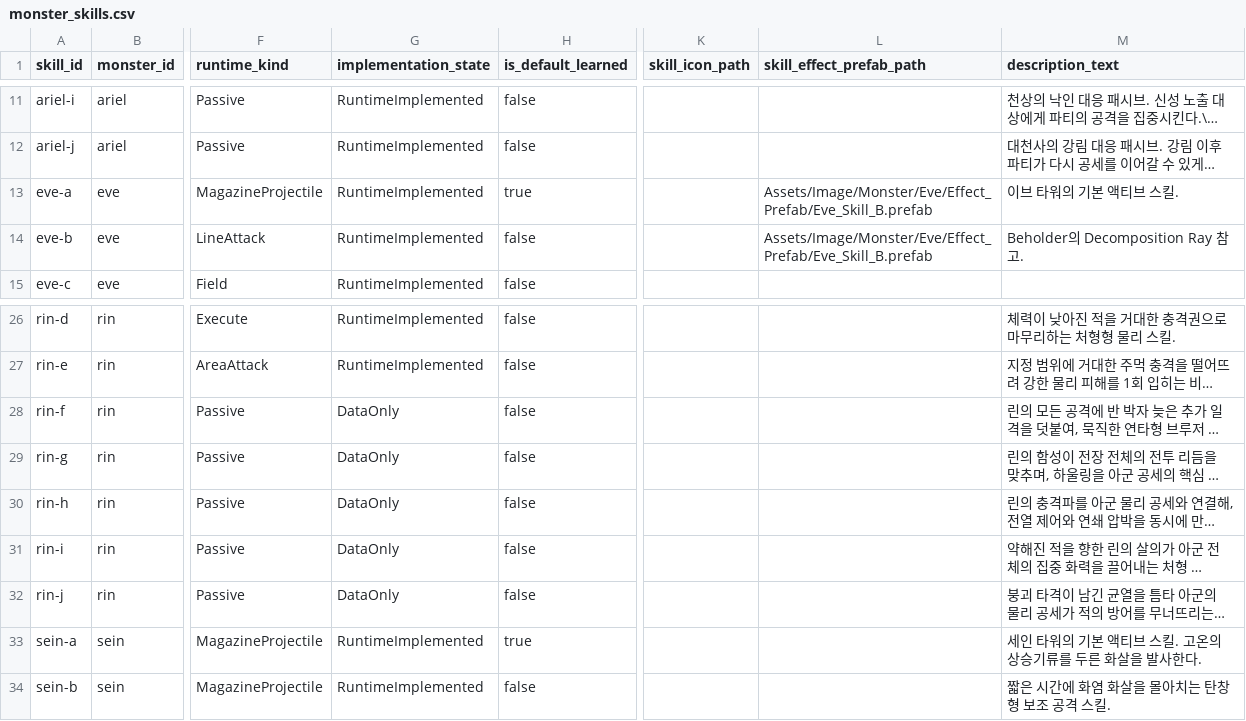
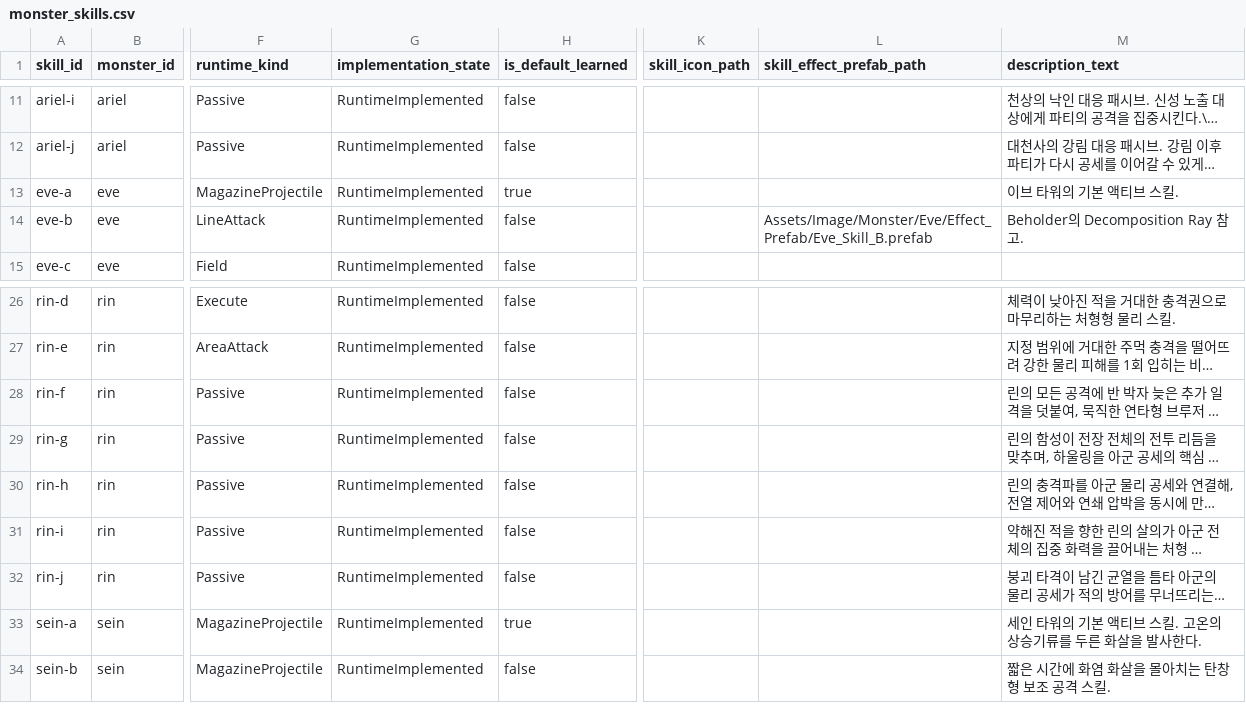
Before and after one commit to t331277-collab/Pakuri_Tower_Defense, a CSV file: Pakuri/Assets/CSVdata/source/monster_skills.csv, drawn as a sheet; only a part is shown, gaps mark what is left out; long unchanged cells end in …; the diff names each change by its address in the sheet, - before the commit and + after, or states it on an @@ line.

```diff
--- a/Pakuri/Assets/CSVdata/source/monster_skills.csv
+++ b/Pakuri/Assets/CSVdata/source/monster_skills.csv
-L13 (skill_effect_prefab_path): Assets/Image/Monster/Eve/Effect_Prefab/Eve_Skill_B.prefab
+L13 (skill_effect_prefab_path): (empty)
-G28:G32 (implementation_state): DataOnly
+G28:G32 (implementation_state): RuntimeImplemented
```
Also changed, not shown: 23 other files.
